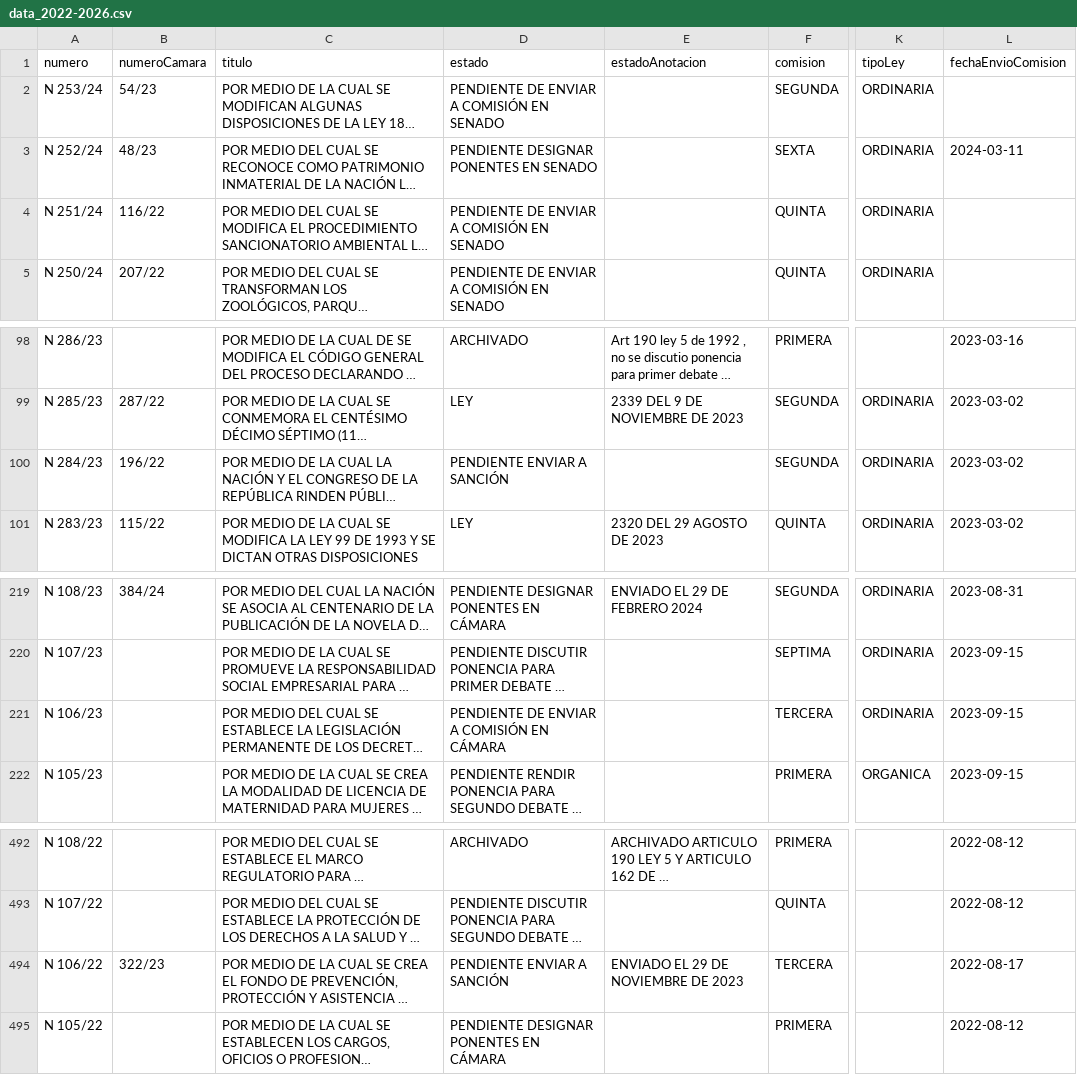
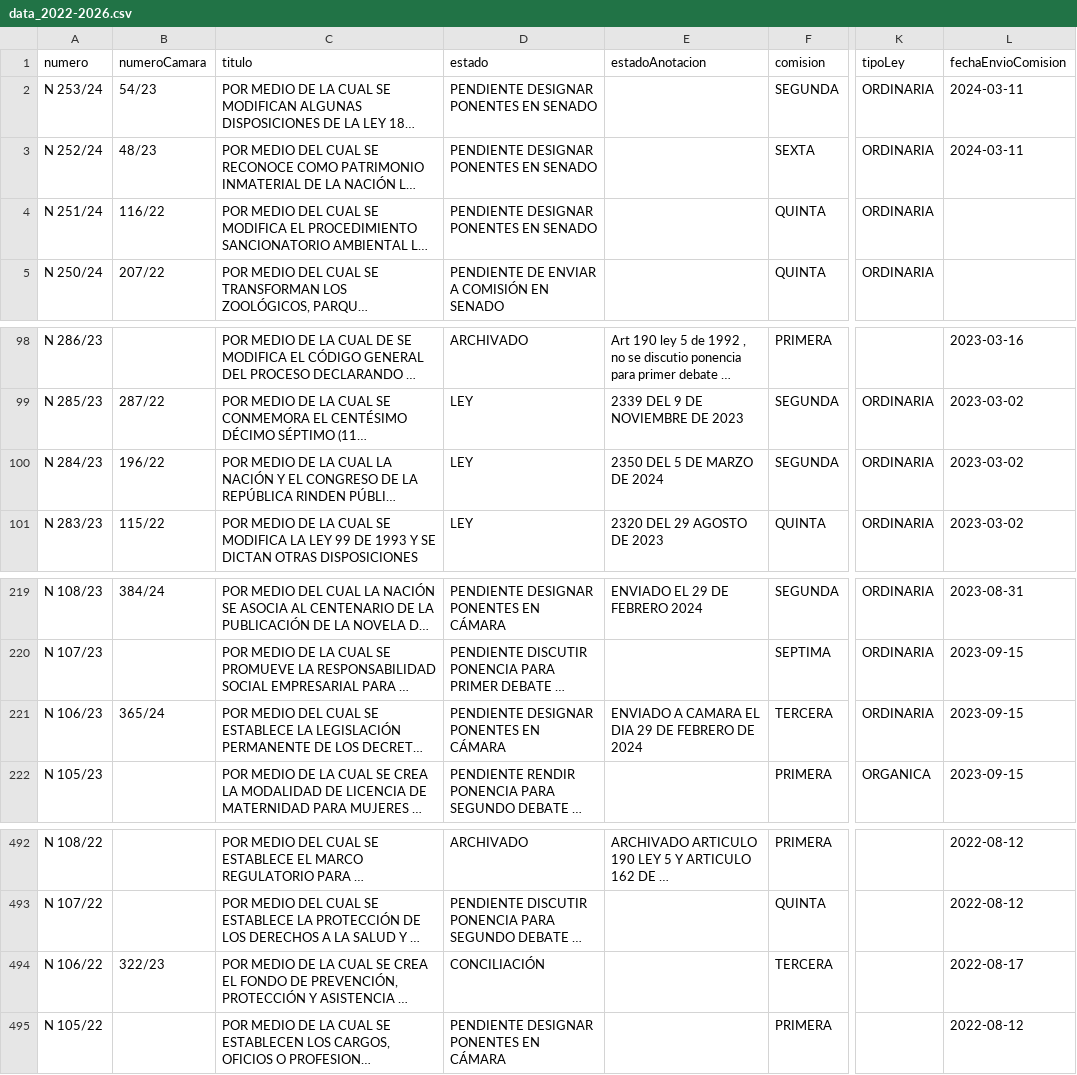
Before and after one commit to muniter/senado_crawler, a CSV file: output/data_2022-2026.csv, drawn as a sheet; only a part is shown, gaps mark what is left out; long unchanged cells end in …; the diff names each change by its address in the sheet, - before the commit and + after, or states it on an @@ line.

```diff
--- a/output/data_2022-2026.csv
+++ b/output/data_2022-2026.csv
-D2 (estado): PENDIENTE DE ENVIAR A COMISIÓN EN SENADO
+D2 (estado): PENDIENTE DESIGNAR PONENTES EN SENADO
-L2 (fechaEnvioComision): (empty)
+L2 (fechaEnvioComision): 2024-03-11
-D4 (estado): PENDIENTE DE ENVIAR A COMISIÓN EN SENADO
+D4 (estado): PENDIENTE DESIGNAR PONENTES EN SENADO
-D100 (estado): PENDIENTE ENVIAR A SANCIÓN
+D100 (estado): LEY
-E100 (estadoAnotacion): (empty)
+E100 (estadoAnotacion): 2350 DEL 5 DE MARZO DE 2024
-B221 (numeroCamara): (empty)
+B221 (numeroCamara): 365/24
-D221 (estado): PENDIENTE DE ENVIAR A COMISIÓN EN CÁMARA
+D221 (estado): PENDIENTE DESIGNAR PONENTES EN CÁMARA
-E221 (estadoAnotacion): (empty)
+E221 (estadoAnotacion): ENVIADO A CAMARA EL DIA 29 DE FEBRERO DE 2024
-D494 (estado): PENDIENTE ENVIAR A SANCIÓN
+D494 (estado): CONCILIACIÓN
-E494 (estadoAnotacion): ENVIADO EL 29 DE NOVIEMBRE DE 2023
+E494 (estadoAnotacion): (empty)
```
Also changed, not shown: 2 other files.
